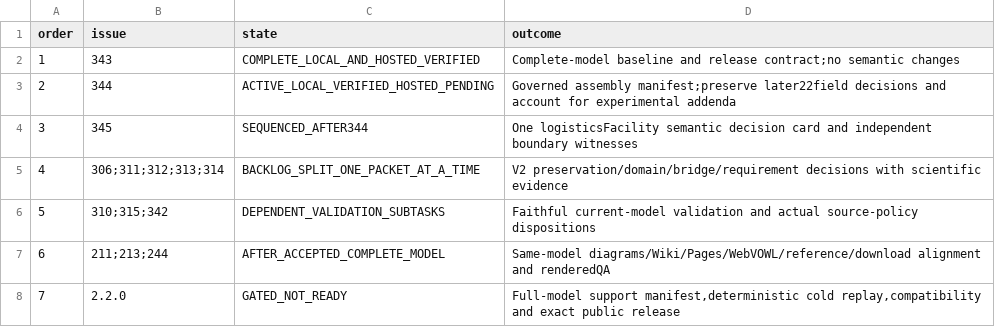
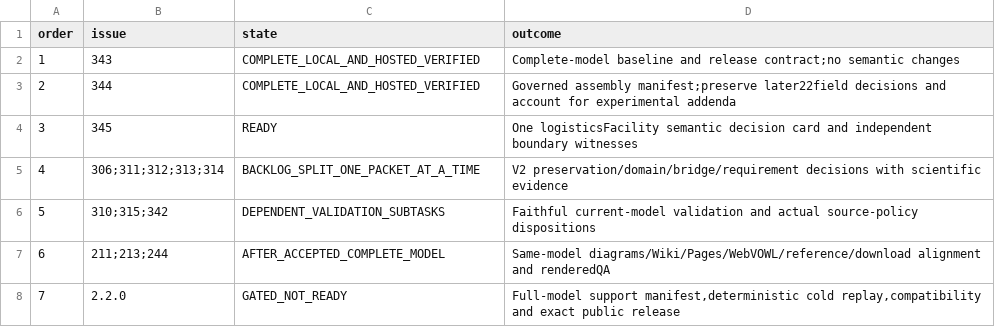
Before and after one commit to ArazSaieArasi3/CM-PharmE, a CSV file: v2/release/roadmap/0.14.0/next-steps.csv, drawn as a sheet.

Commit message:
Record verified 2.2 reconciliation assembly and next semantic decision (#344)

```diff
--- a/v2/release/roadmap/0.14.0/next-steps.csv
+++ b/v2/release/roadmap/0.14.0/next-steps.csv
@@ -2,4 +2,4 @@ order,issue,state,outcome
 1,343,COMPLETE_LOCAL_AND_HOSTED_VERIFIED,Complete-model baseline and release contract;no semantic changes
-2,344,ACTIVE_LOCAL_VERIFIED_HOSTED_PENDING,Governed assembly manifest;preserve later22field decisions and account for experimental addenda
-3,345,SEQUENCED_AFTER344,One logisticsFacility semantic decision card and independent boundary witnesses
+2,344,COMPLETE_LOCAL_AND_HOSTED_VERIFIED,Governed assembly manifest;preserve later22field decisions and account for experimental addenda
+3,345,READY,One logisticsFacility semantic decision card and independent boundary witnesses
 4,306;311;312;313;314,BACKLOG_SPLIT_ONE_PACKET_AT_A_TIME,V2 preservation/domain/bridge/requirement decisions with scientific evidence
```
Also changed, not shown: 7 other files.
